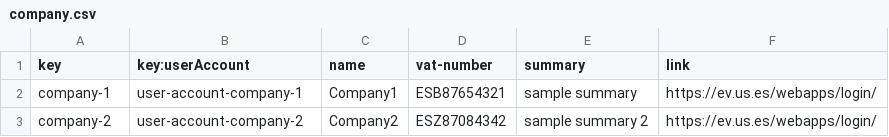
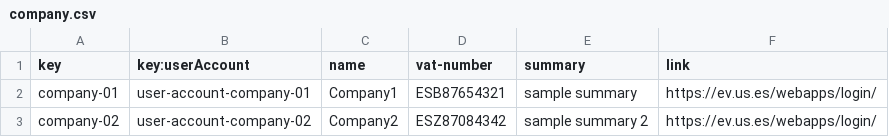
Before and after one commit to C1-04-06/Acme-L3-D02, a CSV file: src/main/webapp/WEB-INF/resources/sample-data/company.csv, drawn as a sheet.

Commit message:
Arreglo company poblador

```diff
--- a/src/main/webapp/WEB-INF/resources/sample-data/company.csv
+++ b/src/main/webapp/WEB-INF/resources/sample-data/company.csv
@@ -1,3 +1,3 @@
 key,key:userAccount,name,vat-number,summary,link
-company-1,user-account-company-1,Company1,ESB87654321,sample summary,https://ev.us.es/webapps/login/
-company-2,user-account-company-2,Company2,ESZ87084342,sample summary 2,https://ev.us.es/webapps/login/
+company-01,user-account-company-01,Company1,ESB87654321,sample summary,https://ev.us.es/webapps/login/
+company-02,user-account-company-02,Company2,ESZ87084342,sample summary 2,https://ev.us.es/webapps/login/
```
